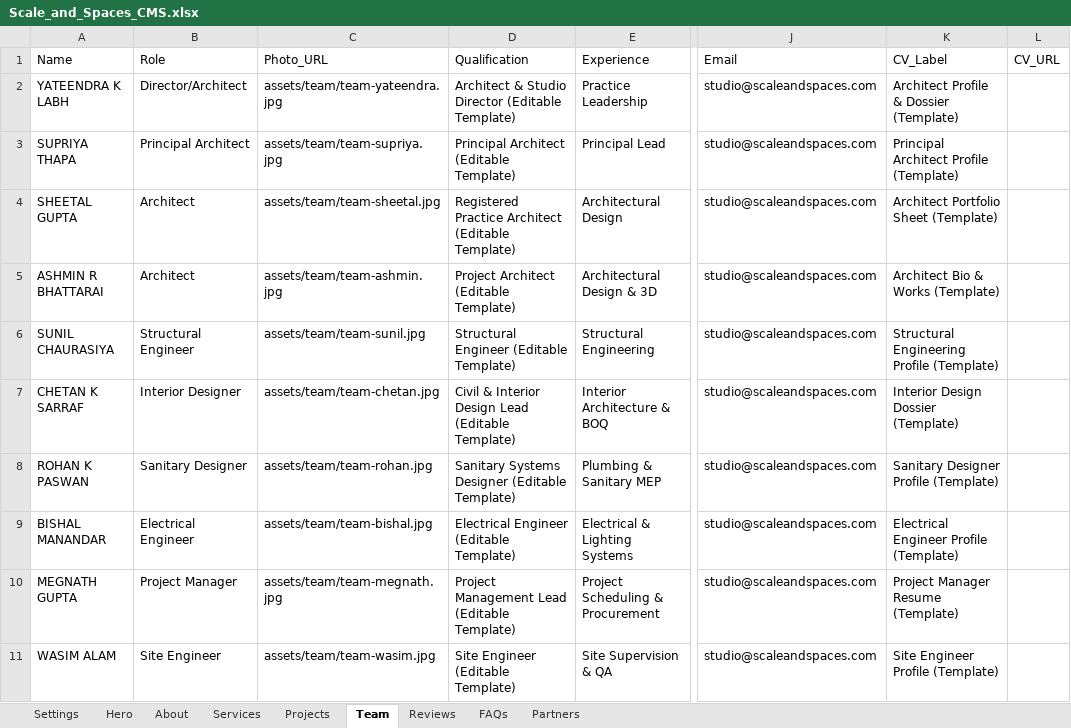
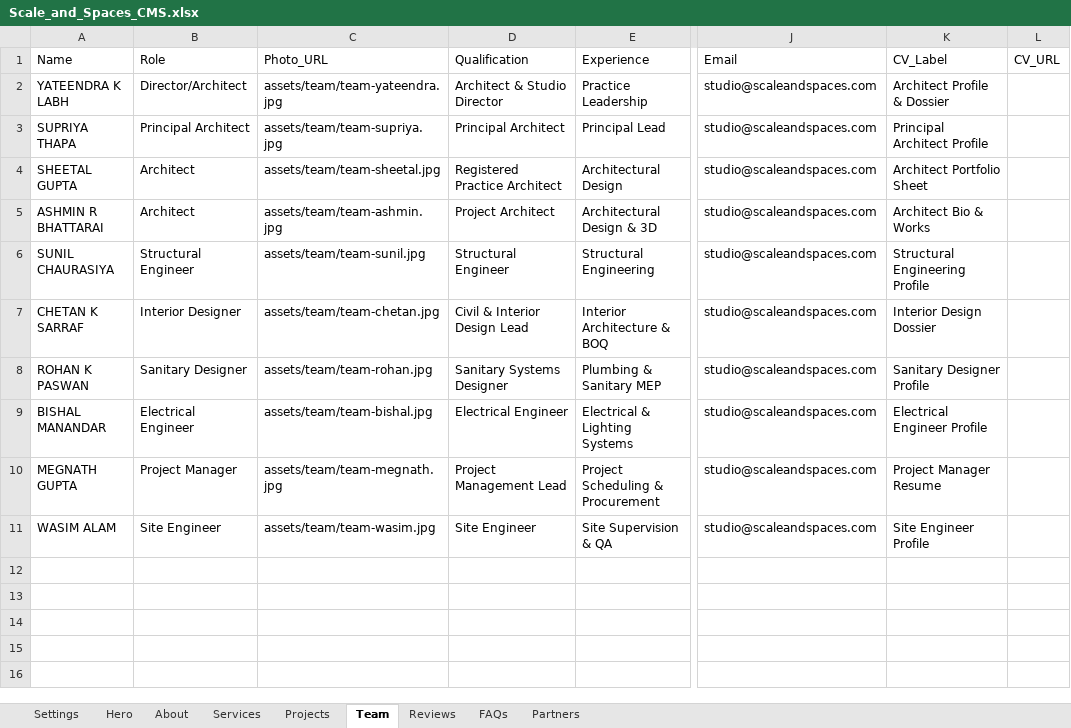
Before and after one commit to madex-source/madex, an Excel workbook: Scale_and_Spaces_CMS.xlsx, sheet Team, drawn as a sheet; only a part is shown, gaps mark what is left out; values as stored, in another font and other column widths than the file's, no borders; the diff names each change by its address in the sheet, - before the commit and + after, or states it on an @@ line.

Commit message:
Remove visible team card Profile & CV links and template/Google Sheet text from team modal

```diff
--- a/Scale_and_Spaces_CMS.xlsx (sheet Team)
+++ b/Scale_and_Spaces_CMS.xlsx (sheet Team)
-D2 (Qualification): Architect & Studio Director (Editable Template)
+D2 (Qualification): Architect & Studio Director
-K2 (CV_Label): Architect Profile & Dossier (Template)
+K2 (CV_Label): Architect Profile & Dossier
-D3 (Qualification): Principal Architect (Editable Template)
+D3 (Qualification): Principal Architect
-K3 (CV_Label): Principal Architect Profile (Template)
+K3 (CV_Label): Principal Architect Profile
-D4 (Qualification): Registered Practice Architect (Editable Template)
+D4 (Qualification): Registered Practice Architect
-K4 (CV_Label): Architect Portfolio Sheet (Template)
+K4 (CV_Label): Architect Portfolio Sheet
-D5 (Qualification): Project Architect (Editable Template)
+D5 (Qualification): Project Architect
-K5 (CV_Label): Architect Bio & Works (Template)
+K5 (CV_Label): Architect Bio & Works
-D6 (Qualification): Structural Engineer (Editable Template)
+D6 (Qualification): Structural Engineer
-K6 (CV_Label): Structural Engineering Profile (Template)
+K6 (CV_Label): Structural Engineering Profile
-D7 (Qualification): Civil & Interior Design Lead (Editable Template)
+D7 (Qualification): Civil & Interior Design Lead
-K7 (CV_Label): Interior Design Dossier (Template)
+K7 (CV_Label): Interior Design Dossier
-D8 (Qualification): Sanitary Systems Designer (Editable Template)
+D8 (Qualification): Sanitary Systems Designer
-K8 (CV_Label): Sanitary Designer Profile (Template)
+K8 (CV_Label): Sanitary Designer Profile
-D9 (Qualification): Electrical Engineer (Editable Template)
+D9 (Qualification): Electrical Engineer
-K9 (CV_Label): Electrical Engineer Profile (Template)
+K9 (CV_Label): Electrical Engineer Profile
-D10 (Qualification): Project Management Lead (Editable Template)
+D10 (Qualification): Project Management Lead
-K10 (CV_Label): Project Manager Resume (Template)
+K10 (CV_Label): Project Manager Resume
-D11 (Qualification): Site Engineer (Editable Template)
+D11 (Qualification): Site Engineer
-K11 (CV_Label): Site Engineer Profile (Template)
+K11 (CV_Label): Site Engineer Profile
```
Also changed, not shown: 3 other files.
